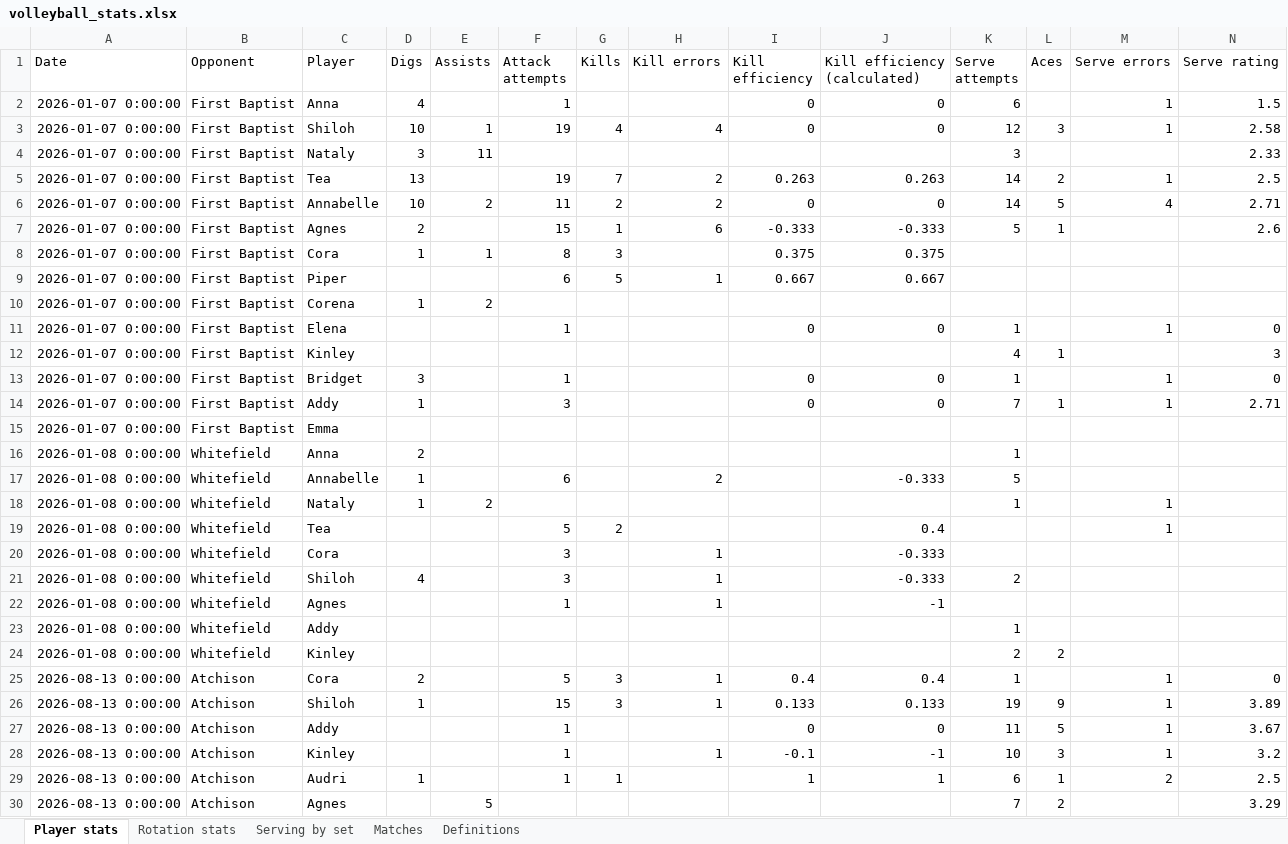
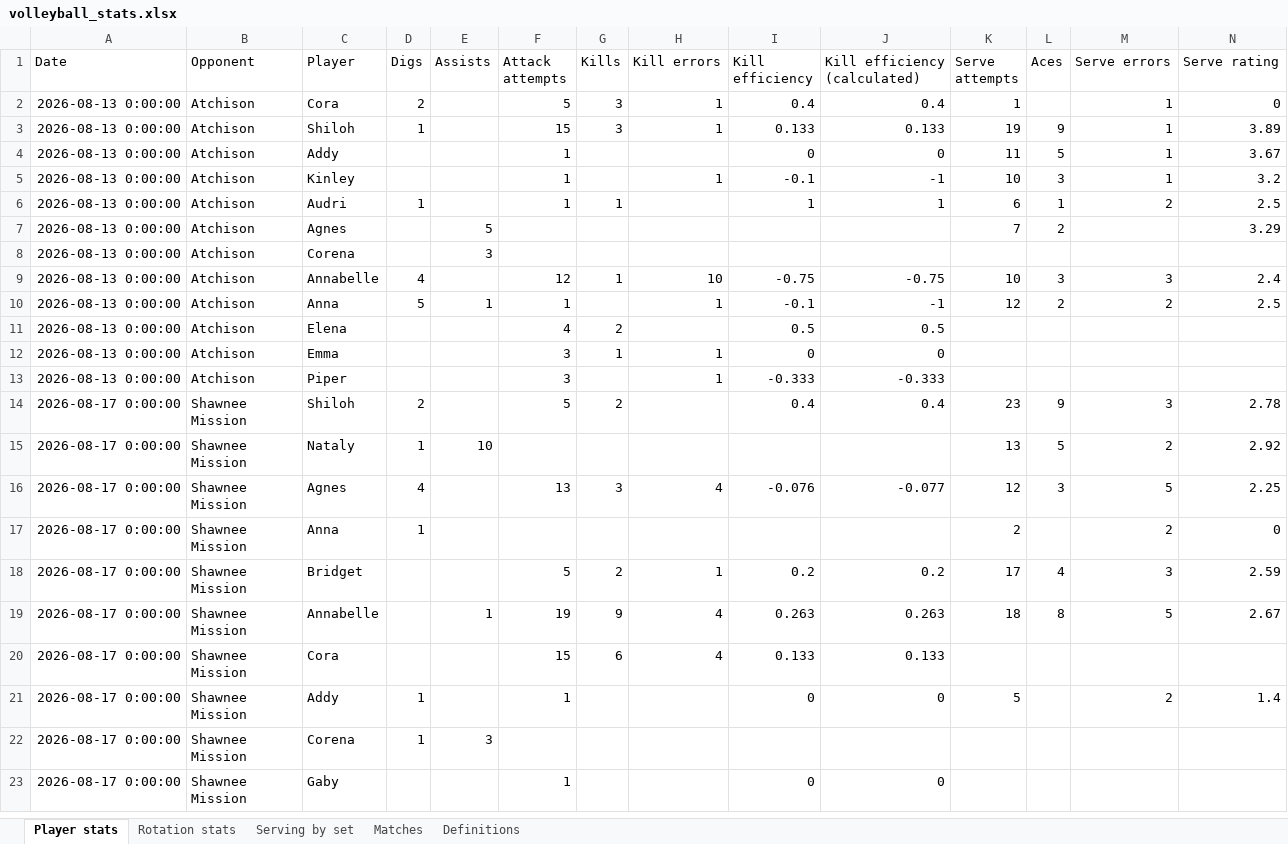
Before and after one commit to clancyred/defenders-volleyball, an Excel workbook: volleyball_stats.xlsx, sheet Player stats, drawn as a sheet; only a part is shown; the shorter side is filled out with more unchanged rows; values as stored, in another font and other column widths than the file's, no borders; removed rows and columns are numbered as before the commit, all else as after; rows hold the shown columns only; the diff covers the shown part only; the diff names each change by its address in the sheet, - before the commit and + after, or states it on an @@ line.

```diff
--- a/volleyball_stats.xlsx (sheet Player stats)
+++ b/volleyball_stats.xlsx (sheet Player stats)
-row 2: 2026-01-07 0:00:00 | First Baptist | Anna | 4 |  | 1 |  |  | 0 | 0 | 6 |  | 1 | 1.5
-row 3: 2026-01-07 0:00:00 | First Baptist | Shiloh | 10 | 1 | 19 | 4 | 4 | 0 | 0 | 12 | 3 | 1 | 2.58
-row 4: 2026-01-07 0:00:00 | First Baptist | Nataly | 3 | 11 |  |  |  |  |  | 3 |  |  | 2.33
-row 5: 2026-01-07 0:00:00 | First Baptist | Tea | 13 |  | 19 | 7 | 2 | 0.263 | 0.263 | 14 | 2 | 1 | 2.5
-row 6: 2026-01-07 0:00:00 | First Baptist | Annabelle | 10 | 2 | 11 | 2 | 2 | 0 | 0 | 14 | 5 | 4 | 2.71
-row 7: 2026-01-07 0:00:00 | First Baptist | Agnes | 2 |  | 15 | 1 | 6 | -0.333 | -0.333 | 5 | 1 |  | 2.6
-row 8: 2026-01-07 0:00:00 | First Baptist | Cora | 1 | 1 | 8 | 3 |  | 0.375 | 0.375
-row 9: 2026-01-07 0:00:00 | First Baptist | Piper |  |  | 6 | 5 | 1 | 0.667 | 0.667
-row 10: 2026-01-07 0:00:00 | First Baptist | Corena | 1 | 2
-row 11: 2026-01-07 0:00:00 | First Baptist | Elena |  |  | 1 |  |  | 0 | 0 | 1 |  | 1 | 0
-row 12: 2026-01-07 0:00:00 | First Baptist | Kinley |  |  |  |  |  |  |  | 4 | 1 |  | 3
-row 13: 2026-01-07 0:00:00 | First Baptist | Bridget | 3 |  | 1 |  |  | 0 | 0 | 1 |  | 1 | 0
-row 14: 2026-01-07 0:00:00 | First Baptist | Addy | 1 |  | 3 |  |  | 0 | 0 | 7 | 1 | 1 | 2.71
-row 15: 2026-01-07 0:00:00 | First Baptist | Emma
-row 16: 2026-01-08 0:00:00 | Whitefield | Anna | 2 |  |  |  |  |  |  | 1
-row 17: 2026-01-08 0:00:00 | Whitefield | Annabelle | 1 |  | 6 |  | 2 |  | -0.333 | 5
-row 18: 2026-01-08 0:00:00 | Whitefield | Nataly | 1 | 2 |  |  |  |  |  | 1 |  | 1
-row 19: 2026-01-08 0:00:00 | Whitefield | Tea |  |  | 5 | 2 |  |  | 0.4 |  |  | 1
-row 20: 2026-01-08 0:00:00 | Whitefield | Cora |  |  | 3 |  | 1 |  | -0.333
-row 21: 2026-01-08 0:00:00 | Whitefield | Shiloh | 4 |  | 3 |  | 1 |  | -0.333 | 2
-row 22: 2026-01-08 0:00:00 | Whitefield | Agnes |  |  | 1 |  | 1 |  | -1
-row 23: 2026-01-08 0:00:00 | Whitefield | Addy |  |  |  |  |  |  |  | 1
-row 24: 2026-01-08 0:00:00 | Whitefield | Kinley |  |  |  |  |  |  |  | 2 | 2
```
Also changed, not shown: 23 added rows elsewhere in this sheet, sheet Serving by set, sheet Matches, 2 other files.
